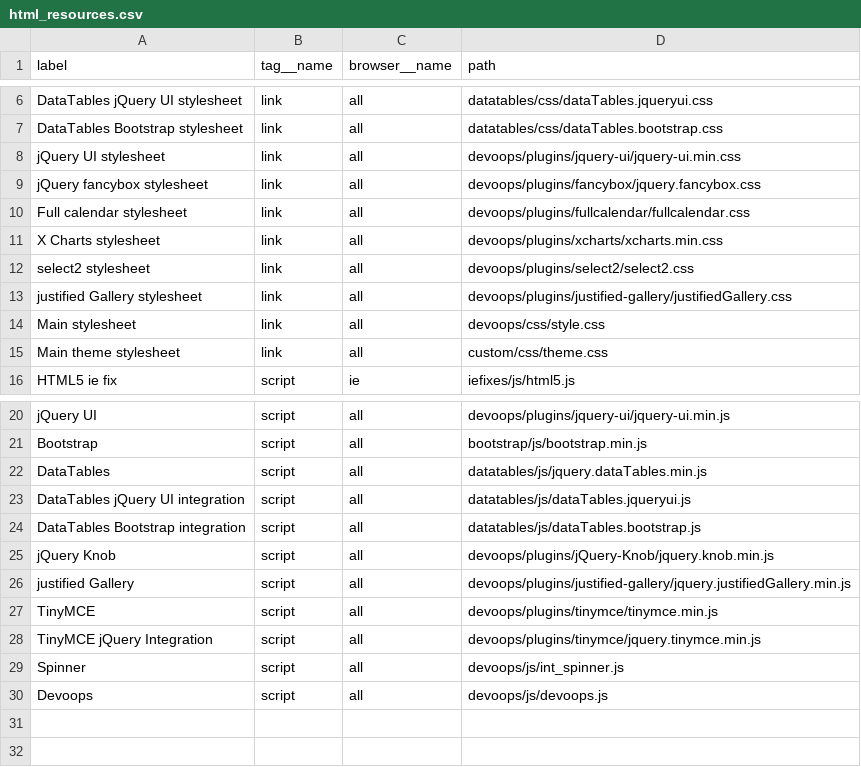
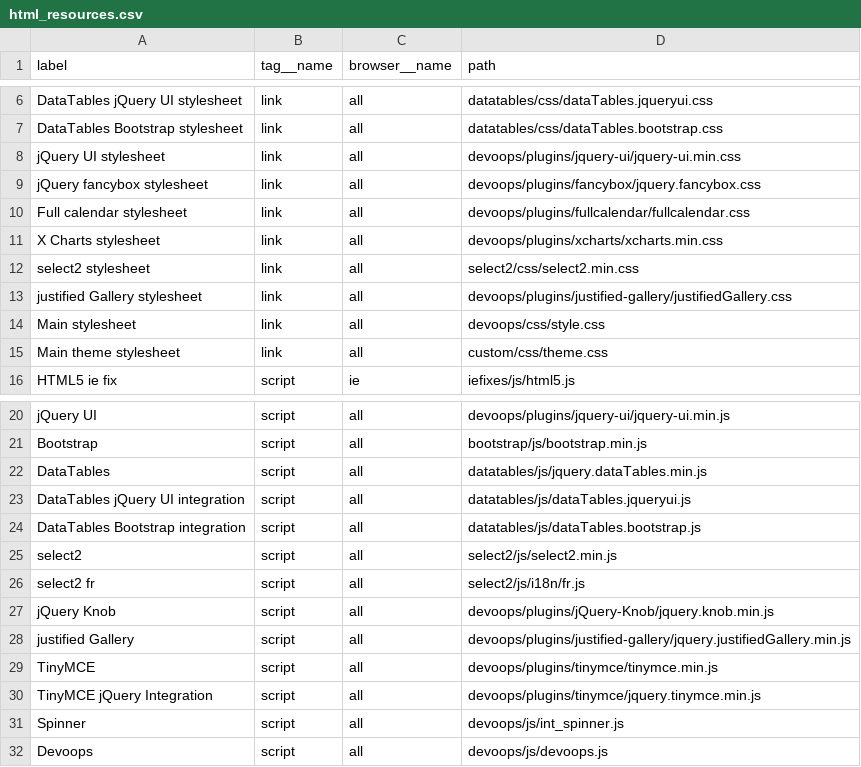
Before and after one commit to inspyration/django-gluon, a CSV file: gluon/util/imports/html_resources.csv, drawn as a sheet; only a part is shown, gaps mark what is left out.

```diff
--- a/gluon/util/imports/html_resources.csv
+++ b/gluon/util/imports/html_resources.csv
@@ -11,3 +11,3 @@
 "X Charts stylesheet","link","all","devoops/plugins/xcharts/xcharts.min.css"
-"select2 stylesheet","link","all","devoops/plugins/select2/select2.css"
+"select2 stylesheet","link","all","select2/css/select2.min.css"
 "justified Gallery stylesheet","link","all","devoops/plugins/justified-gallery/justifiedGallery.css"
@@ -24,2 +24,4 @@
 "DataTables Bootstrap integration","script","all","datatables/js/dataTables.bootstrap.js"
+"select2","script","all","select2/js/select2.min.js"
+"select2 fr","script","all","select2/js/i18n/fr.js"
 "jQuery Knob","script","all","devoops/plugins/jQuery-Knob/jquery.knob.min.js"
```
Also changed, not shown: gluon/saas/imports/http_resources_config.csv, gluon/saas/imports/modules.csv, 12 other files.
